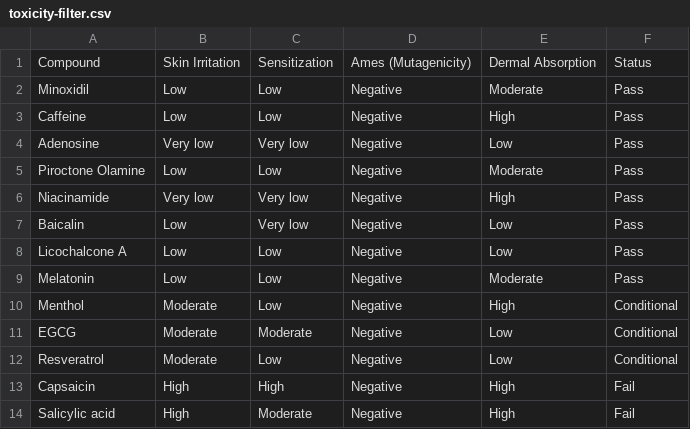
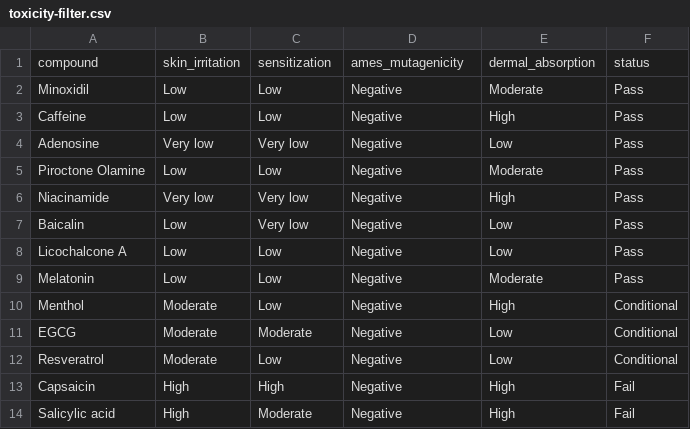
Before and after one commit to Zeira-AI/workflow-data, a CSV file: public/mocked-data/toxicity-filter.csv, drawn as a sheet; removed rows and columns are numbered as before the commit, all else as after; the diff names each change by its address in the sheet, - before the commit and + after, or states it on an @@ line.

Commit message:
update toxicity-filter

```diff
--- a/public/mocked-data/toxicity-filter.csv
+++ b/public/mocked-data/toxicity-filter.csv
-row 1: Compound | Skin Irritation | Sensitization | Ames (Mutagenicity) | Dermal Absorption | Status
+row 1: compound | skin_irritation | sensitization | ames_mutagenicity | dermal_absorption | status
```
Also changed, not shown: 1 other file.
